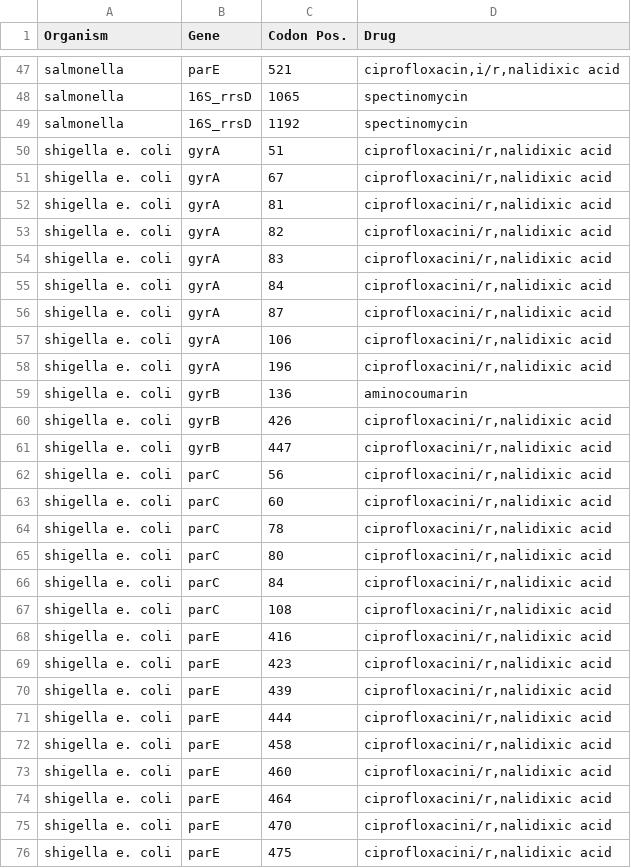
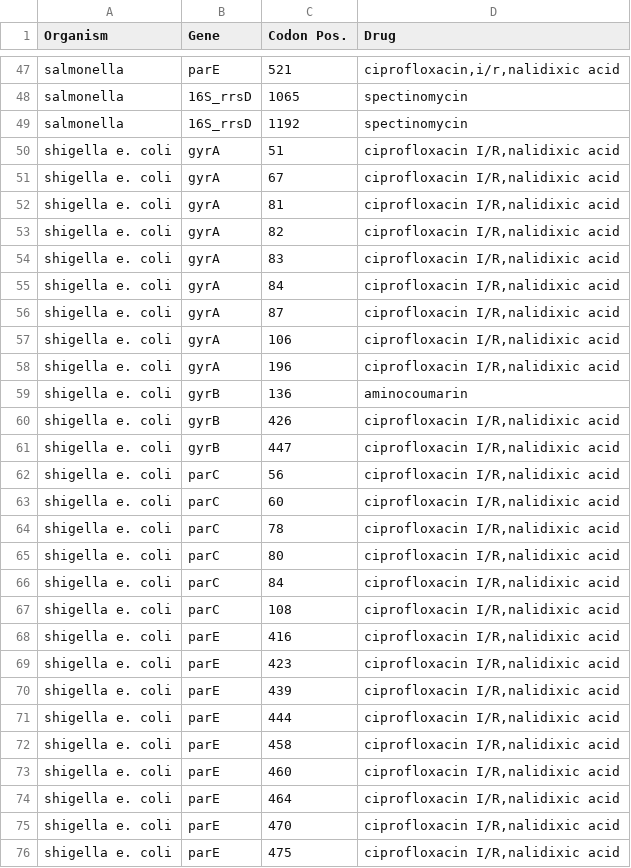
Before and after one commit to phac-nml/staramr, a TSV file: staramr/databases/resistance/data/ARG_drug_key_pointfinder.tsv, drawn as a sheet; only a part is shown, gaps mark what is left out; the diff covers the shown part only.

Commit message:
Updated ARG pointerfinder to fix typo

```diff
--- a/staramr/databases/resistance/data/ARG_drug_key_pointfinder.tsv
+++ b/staramr/databases/resistance/data/ARG_drug_key_pointfinder.tsv
@@ -49,28 +49,28 @@ salmonella	16S_rrsD	1065	spectinomycin
 salmonella	16S_rrsD	1192	spectinomycin
-shigella e. coli	gyrA	51	ciprofloxacini/r,nalidixic acid
-shigella e. coli	gyrA	67	ciprofloxacini/r,nalidixic acid
-shigella e. coli	gyrA	81	ciprofloxacini/r,nalidixic acid
-shigella e. coli	gyrA	82	ciprofloxacini/r,nalidixic acid
-shigella e. coli	gyrA	83	ciprofloxacini/r,nalidixic acid
-shigella e. coli	gyrA	84	ciprofloxacini/r,nalidixic acid
-shigella e. coli	gyrA	87	ciprofloxacini/r,nalidixic acid
-shigella e. coli	gyrA	106	ciprofloxacini/r,nalidixic acid
-shigella e. coli	gyrA	196	ciprofloxacini/r,nalidixic acid
+shigella e. coli	gyrA	51	ciprofloxacin I/R,nalidixic acid
+shigella e. coli	gyrA	67	ciprofloxacin I/R,nalidixic acid
+shigella e. coli	gyrA	81	ciprofloxacin I/R,nalidixic acid
+shigella e. coli	gyrA	82	ciprofloxacin I/R,nalidixic acid
+shigella e. coli	gyrA	83	ciprofloxacin I/R,nalidixic acid
+shigella e. coli	gyrA	84	ciprofloxacin I/R,nalidixic acid
+shigella e. coli	gyrA	87	ciprofloxacin I/R,nalidixic acid
+shigella e. coli	gyrA	106	ciprofloxacin I/R,nalidixic acid
+shigella e. coli	gyrA	196	ciprofloxacin I/R,nalidixic acid
 shigella e. coli	gyrB	136	aminocoumarin
-shigella e. coli	gyrB	426	ciprofloxacini/r,nalidixic acid
-shigella e. coli	gyrB	447	ciprofloxacini/r,nalidixic acid
-shigella e. coli	parC	56	ciprofloxacini/r,nalidixic acid
-shigella e. coli	parC	60	ciprofloxacini/r,nalidixic acid
-shigella e. coli	parC	78	ciprofloxacini/r,nalidixic acid
-shigella e. coli	parC	80	ciprofloxacini/r,nalidixic acid
-shigella e. coli	parC	84	ciprofloxacini/r,nalidixic acid
-shigella e. coli	parC	108	ciprofloxacini/r,nalidixic acid
-shigella e. coli	parE	416	ciprofloxacini/r,nalidixic acid
-shigella e. coli	parE	423	ciprofloxacini/r,nalidixic acid
-shigella e. coli	parE	439	ciprofloxacini/r,nalidixic acid
-shigella e. coli	parE	444	ciprofloxacini/r,nalidixic acid
-shigella e. coli	parE	458	ciprofloxacini/r,nalidixic acid
-shigella e. coli	parE	460	ciprofloxacini/r,nalidixic acid
-shigella e. coli	parE	464	ciprofloxacini/r,nalidixic acid
-shigella e. coli	parE	470	ciprofloxacini/r,nalidixic acid
-shigella e. coli	parE	475	ciprofloxacini/r,nalidixic acid
+shigella e. coli	gyrB	426	ciprofloxacin I/R,nalidixic acid
+shigella e. coli	gyrB	447	ciprofloxacin I/R,nalidixic acid
+shigella e. coli	parC	56	ciprofloxacin I/R,nalidixic acid
+shigella e. coli	parC	60	ciprofloxacin I/R,nalidixic acid
+shigella e. coli	parC	78	ciprofloxacin I/R,nalidixic acid
+shigella e. coli	parC	80	ciprofloxacin I/R,nalidixic acid
+shigella e. coli	parC	84	ciprofloxacin I/R,nalidixic acid
+shigella e. coli	parC	108	ciprofloxacin I/R,nalidixic acid
+shigella e. coli	parE	416	ciprofloxacin I/R,nalidixic acid
+shigella e. coli	parE	423	ciprofloxacin I/R,nalidixic acid
+shigella e. coli	parE	439	ciprofloxacin I/R,nalidixic acid
+shigella e. coli	parE	444	ciprofloxacin I/R,nalidixic acid
+shigella e. coli	parE	458	ciprofloxacin I/R,nalidixic acid
+shigella e. coli	parE	460	ciprofloxacin I/R,nalidixic acid
+shigella e. coli	parE	464	ciprofloxacin I/R,nalidixic acid
+shigella e. coli	parE	470	ciprofloxacin I/R,nalidixic acid
+shigella e. coli	parE	475	ciprofloxacin I/R,nalidixic acid
```
Also changed, not shown: 2 edited cells elsewhere in this file, 1 other file.
